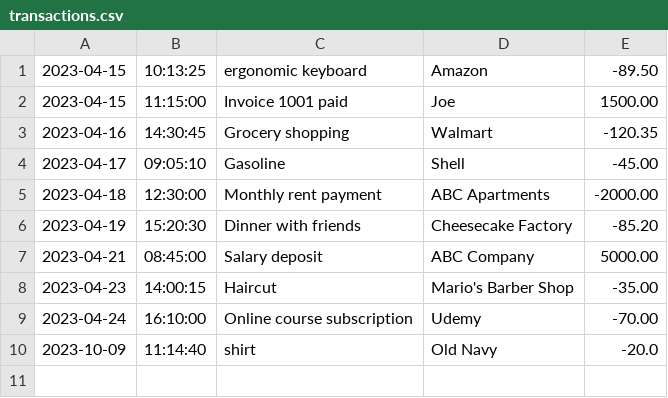
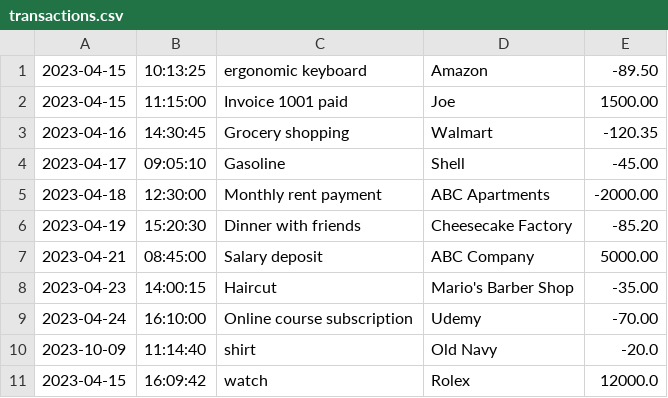
Before and after one commit to swilson813/Ledger-Application, a CSV file: transactions.csv, drawn as a sheet.

```diff
--- a/transactions.csv
+++ b/transactions.csv
@@ -10 +10,2 @@
 2023-10-09|11:14:40|shirt|Old Navy|-20.0
+2023-04-15|16:09:42|watch|Rolex|12000.0
```
Also changed, not shown: 2 other files.
